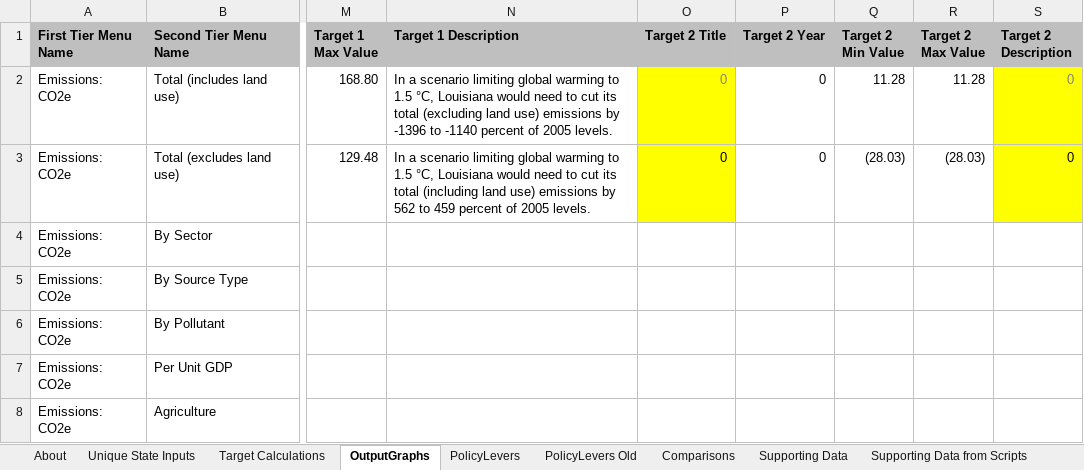
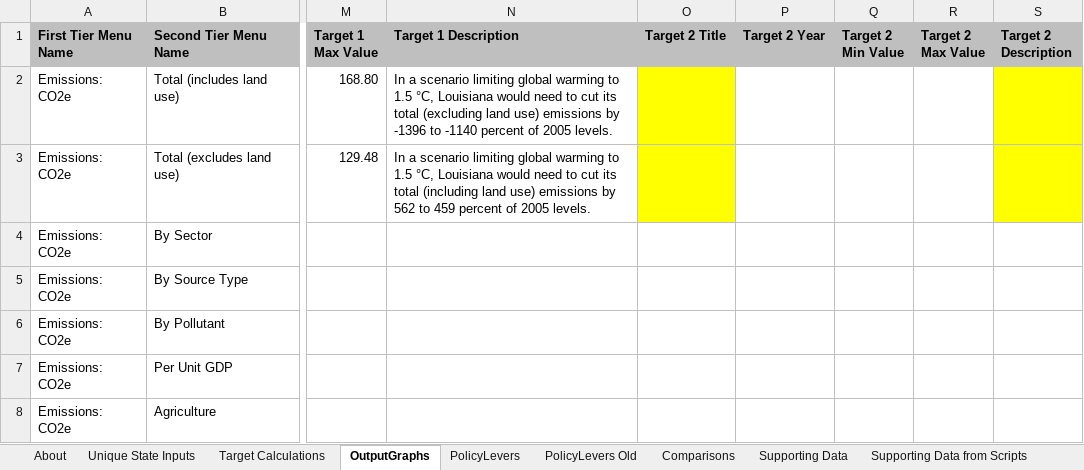
Before and after one commit to EnergyInnovation/eps-louisiana, an Excel workbook: WebAppData.xlsx, sheet OutputGraphs, drawn as a sheet; only a part is shown, gaps mark what is left out; values as stored, in another font and other column widths than the file's, no borders; conditional formats not drawn; the diff names each change by its address in the sheet, - before the commit and + after, or states it on an @@ line.

Commit message:
updated targets

```diff
--- a/WebAppData.xlsx (sheet OutputGraphs)
+++ b/WebAppData.xlsx (sheet OutputGraphs)
-O2:O3 (Target 2 Title): 0
+O2:O3 (Target 2 Title): (empty)
-P2:P3 (Target 2 Year): 0
+P2:P3 (Target 2 Year): (empty)
-Q2 (Target 2 Min Value): 11.28
+Q2 (Target 2 Min Value): (empty)
-R2 (Target 2 Max Value): 11.28
+R2 (Target 2 Max Value): (empty)
-S2:S3 (Target 2 Description): 0
+S2:S3 (Target 2 Description): (empty)
-Q3 (Target 2 Min Value): (28.03)
+Q3 (Target 2 Min Value): (empty)
-R3 (Target 2 Max Value): (28.03)
+R3 (Target 2 Max Value): (empty)
```
